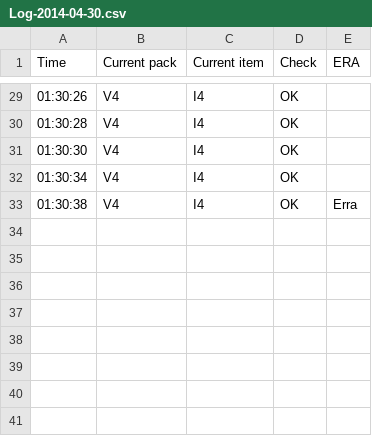
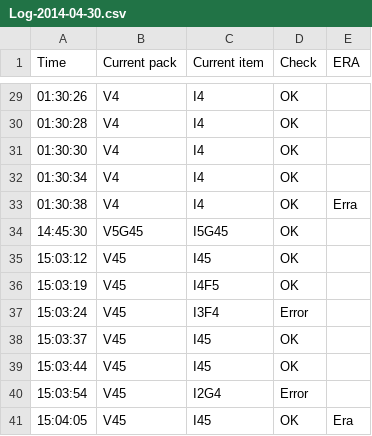
Before and after one commit to Anaga/PackControlApplication, a CSV file: logs/Log-2014-04-30.csv, drawn as a sheet; only a part is shown, gaps mark what is left out; the diff names each change by its address in the sheet, - before the commit and + after, or states it on an @@ line.

```diff
--- a/logs/Log-2014-04-30.csv
+++ b/logs/Log-2014-04-30.csv
+row 34: 14:45:30 | V5G45 | I5G45 | OK
+row 35: 15:03:12 | V45 | I45 | OK
+row 36: 15:03:19 | V45 | I4F5 | OK
+row 37: 15:03:24 | V45 | I3F4 | Error
+row 38: 15:03:37 | V45 | I45 | OK
+row 39: 15:03:44 | V45 | I45 | OK
+row 40: 15:03:54 | V45 | I2G4 | Error
+row 41: 15:04:05 | V45 | I45 | OK | Era
```
Also changed, not shown: 5 other files.
